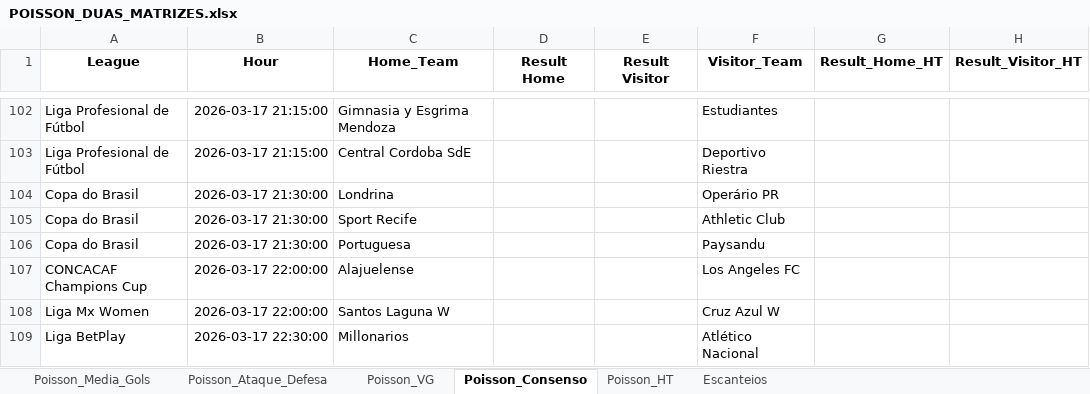
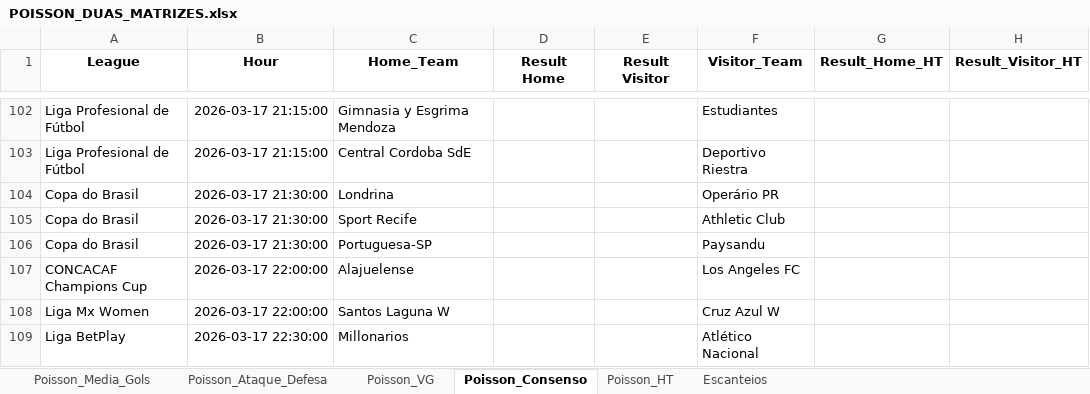
Before and after one commit to AndersonSS91-DEV/Skynet-V18, an Excel workbook: data/POISSON_DUAS_MATRIZES.xlsx, sheet Poisson_Consenso, drawn as a sheet; only a part is shown, gaps mark what is left out; values as stored, in another font and other column widths than the file's, no borders; the diff names each change by its address in the sheet, - before the commit and + after, or states it on an @@ line.

Commit message:
Update POISSON_DUAS_MATRIZES.xlsx

```diff
--- a/data/POISSON_DUAS_MATRIZES.xlsx (sheet Poisson_Consenso)
+++ b/data/POISSON_DUAS_MATRIZES.xlsx (sheet Poisson_Consenso)
-C106 (Home_Team): Portuguesa
+C106 (Home_Team): Portuguesa-SP
```
Also changed, not shown: sheet Escanteios, sheet Poisson_HT, sheet Poisson_VG, sheet Poisson_Media_Gols, sheet Poisson_Ataque_Defesa.
